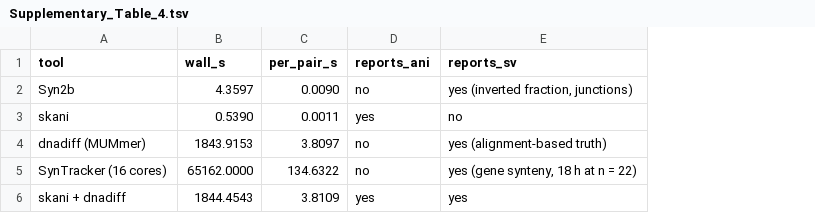
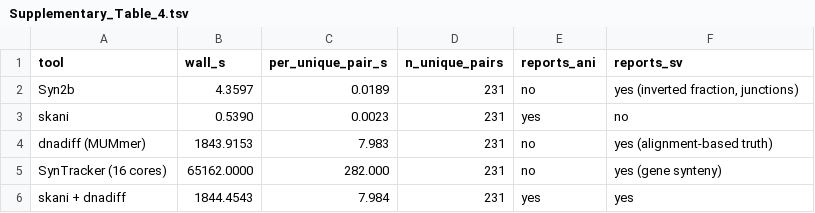
Before and after one commit to HuangShiLab/Syn2b-paper, a TSV file: supplementary/Supplementary_Table_4.tsv, drawn as a sheet; removed rows and columns are numbered as before the commit, all else as after; the diff names each change by its address in the sheet, - before the commit and + after, or states it on an @@ line.

```diff
--- a/supplementary/Supplementary_Table_4.tsv
+++ b/supplementary/Supplementary_Table_4.tsv
-column C (per_pair_s), rows 2-6: 0.0090 | 0.0011 | 3.8097 | 134.6322 | 3.8109
+column C (per_unique_pair_s), rows 2-6: 0.0189 | 0.0023 | 7.983 | 282.000 | 7.984
+column D (n_unique_pairs), rows 2-6: all 231
-F5 (reports_sv): yes (gene synteny, 18 h at n = 22)
+F5 (reports_sv): yes (gene synteny)
```
Also changed, not shown: supplementary/Supplementary_Table_2.tsv, 21 other files.
